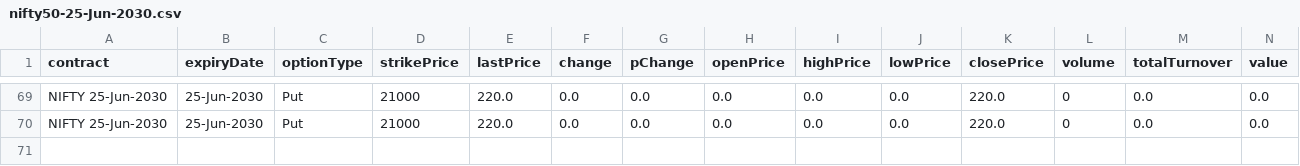
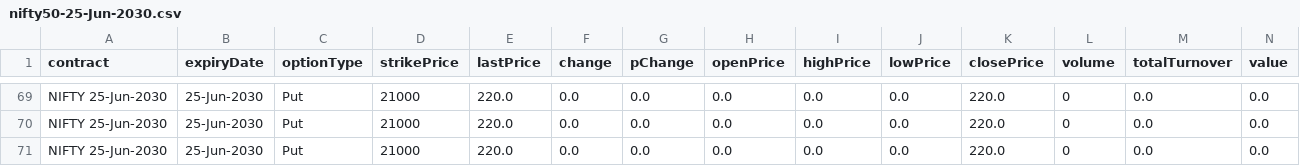
Before and after one commit to ashishKAgg/nse-derivative-oi, a CSV file: optionOIData/nifty50/nifty50-25-Jun-2030.csv, drawn as a sheet; only a part is shown, gaps mark what is left out; rows hold the shown columns only; the diff names each change by its address in the sheet, - before the commit and + after, or states it on an @@ line.

```diff
--- a/optionOIData/nifty50/nifty50-25-Jun-2030.csv
+++ b/optionOIData/nifty50/nifty50-25-Jun-2030.csv
+row 71: NIFTY 25-Jun-2030 | 25-Jun-2030 | Put | 21000 | 220.0 | 0.0 | 0.0 | 0.0 | 0.0 | 0.0 | 220.0 | 0 | 0.0 | 0.0
```
Also changed, not shown: optionOIData/nifty50/nifty50-26-Jun-2029.csv, optionOIData/nifty50/nifty50-27-Jun-2028.csv, 1 other file.
